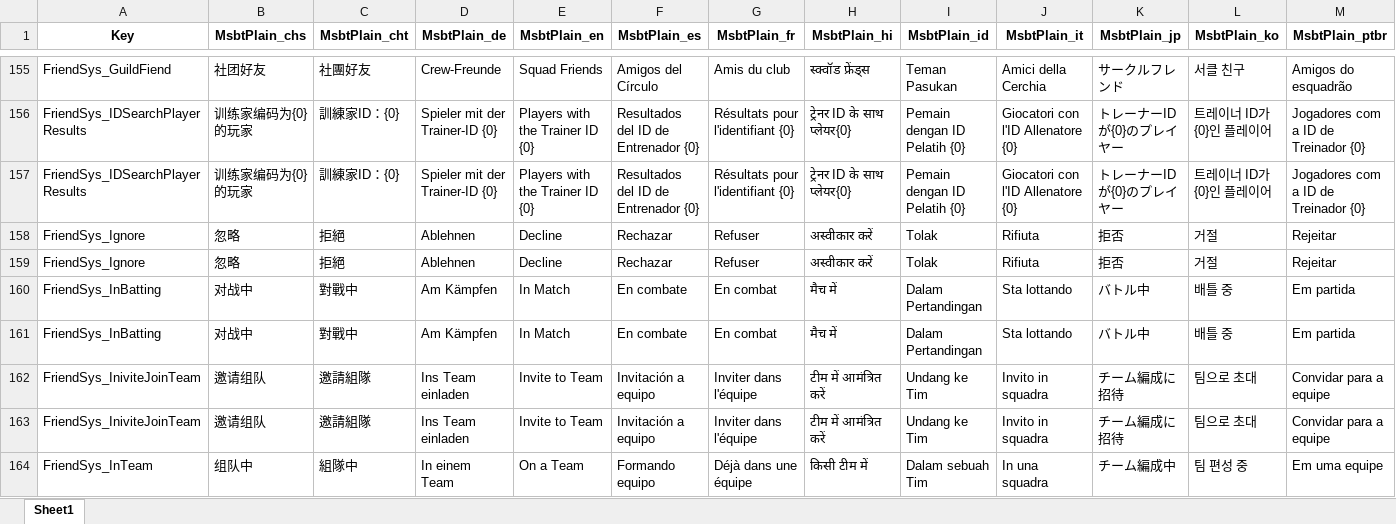
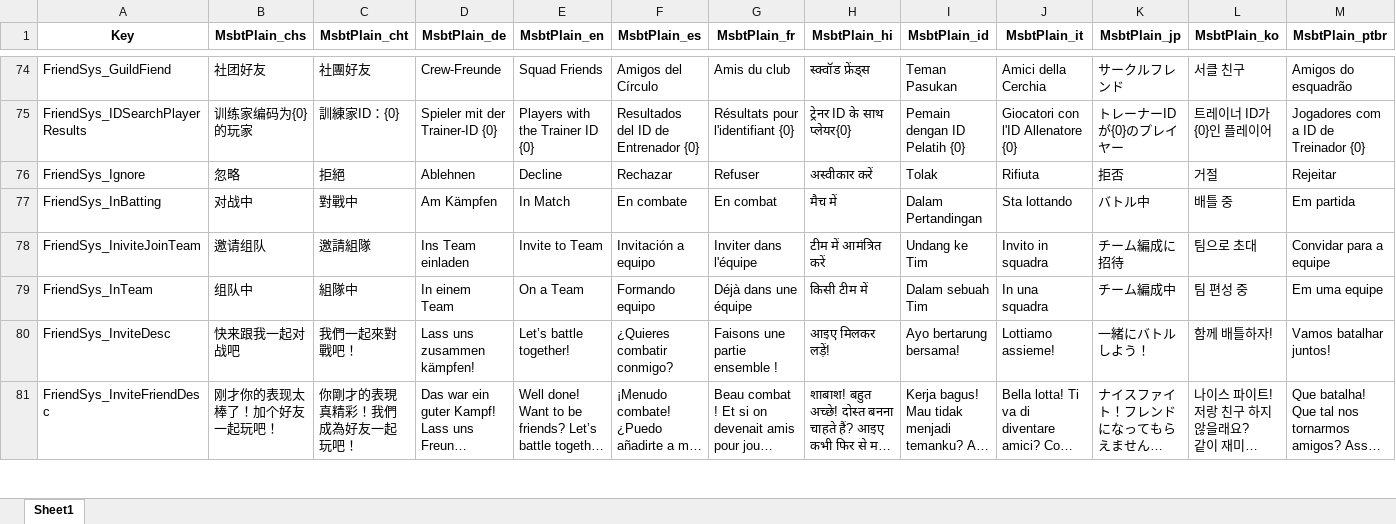
Before and after one commit to sorryzcc/overseas_search, an Excel workbook: 100 Records/duplicate_records.xlsx, sheet Sheet1, drawn as a sheet; only a part is shown, gaps mark what is left out; the shorter side is filled out with more unchanged rows; long unchanged cells end in …; values as stored, in another font and other column widths than the file's, no borders; rows hold the shown columns only; the diff covers the shown part only; the diff names each change by its address in the sheet, - before the commit and + after, or states it on an @@ line.

Commit message:
有删除了几条

```diff
--- a/100 Records/duplicate_records.xlsx (sheet Sheet1)
+++ b/100 Records/duplicate_records.xlsx (sheet Sheet1)
-row 157: FriendSys_IDSearchPlayerResults | 训练家编码为{0}的玩家 | 訓練家ID：{0} | Spieler mit der Trainer-ID {0} | Players with the Trainer ID {0} | Resultados del ID de Entrenador {0} | Résultats pour l'identifiant {0} | ट्रेनर ID के साथ प्लेयर{0} | Pemain dengan ID Pelatih {0} | Giocatori con l'ID Allenatore {0} | トレーナーIDが{0}のプレイヤー | 트레이너 ID가 {0}인 플레이어 | Jogadores com a ID de Treinador {0}
-row 158: FriendSys_Ignore | 忽略 | 拒絕 | Ablehnen | Decline | Rechazar | Refuser | अस्वीकार करें | Tolak | Rifiuta | 拒否 | 거절 | Rejeitar
-row 161: FriendSys_InBatting | 对战中 | 對戰中 | Am Kämpfen | In Match | En combate | En combat | मैच में | Dalam Pertandingan | Sta lottando | バトル中 | 배틀 중 | Em partida
-row 162: FriendSys_IniviteJoinTeam | 邀请组队 | 邀請組隊 | Ins Team einladen | Invite to Team | Invitación a equipo | Inviter dans l'équipe | टीम में आमंत्रित करें | Undang ke Tim | Invito in squadra | チーム編成に招待 | 팀으로 초대 | Convidar para a equipe
```
Also changed, not shown: 91 removed rows elsewhere in this sheet.
